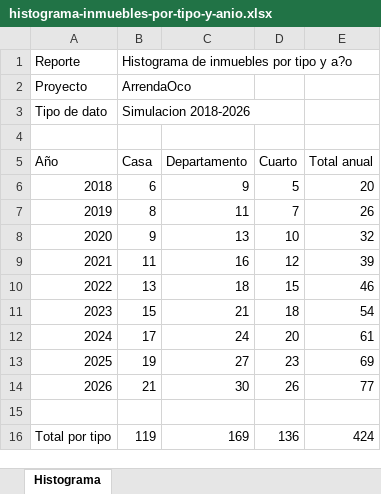
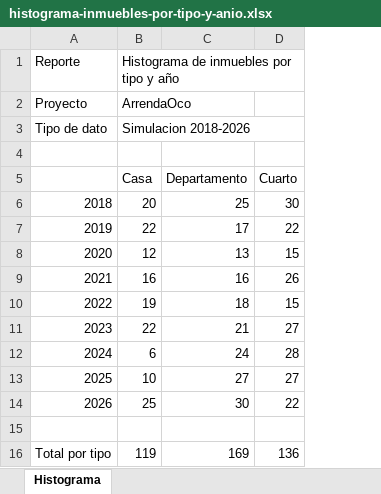
Before and after one commit to edagrex-sketch/Arrendaoco, an Excel workbook: public/reports/histograma-inmuebles-por-tipo-y-anio.xlsx, sheet Histograma, drawn as a sheet; values as stored, in another font and other column widths than the file's, no borders; charts and pictures not drawn; the diff names each change by its address in the sheet, - before the commit and + after, or states it on an @@ line.

```diff
--- a/public/reports/histograma-inmuebles-por-tipo-y-anio.xlsx (sheet Histograma)
+++ b/public/reports/histograma-inmuebles-por-tipo-y-anio.xlsx (sheet Histograma)
-column E (Total anual), rows 6-16: 20 | 26 | 32 | 39 | 46 | 54 | 61 | 69 | 77 |  | 424
-B1 (Casa): Histograma de inmuebles por tipo y a?o
+B1 (Casa): Histograma de inmuebles por tipo y año
-A5: Año
+A5: (empty)
-B6 (Casa): 6
+B6 (Casa): 20
-C6 (Departamento): 9
+C6 (Departamento): 25
-D6 (Cuarto): 5
+D6 (Cuarto): 30
-B7 (Casa): 8
+B7 (Casa): 22
-C7 (Departamento): 11
+C7 (Departamento): 17
-D7 (Cuarto): 7
+D7 (Cuarto): 22
-B8 (Casa): 9
+B8 (Casa): 12
-D8 (Cuarto): 10
+D8 (Cuarto): 15
-B9 (Casa): 11
+B9 (Casa): 16
-D9 (Cuarto): 12
+D9 (Cuarto): 26
-B10 (Casa): 13
+B10 (Casa): 19
-B11 (Casa): 15
+B11 (Casa): 22
-D11 (Cuarto): 18
+D11 (Cuarto): 27
-B12 (Casa): 17
+B12 (Casa): 6
-D12 (Cuarto): 20
+D12 (Cuarto): 28
-B13 (Casa): 19
+B13 (Casa): 10
-D13 (Cuarto): 23
+D13 (Cuarto): 27
-B14 (Casa): 21
+B14 (Casa): 25
-D14 (Cuarto): 26
+D14 (Cuarto): 22
```
Also changed, not shown: charts or pictures, 18 other files.
